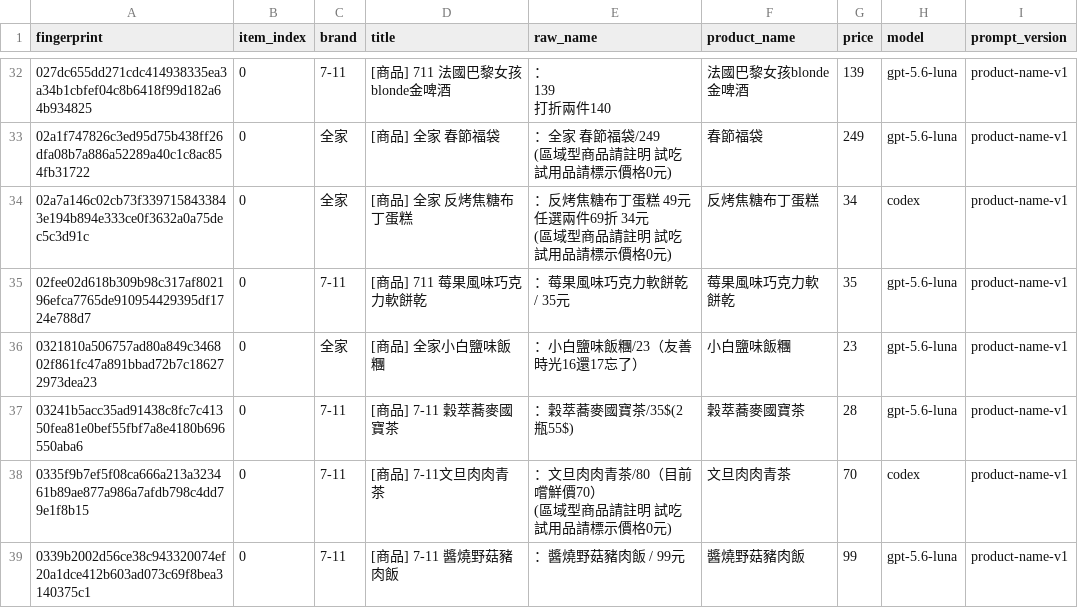
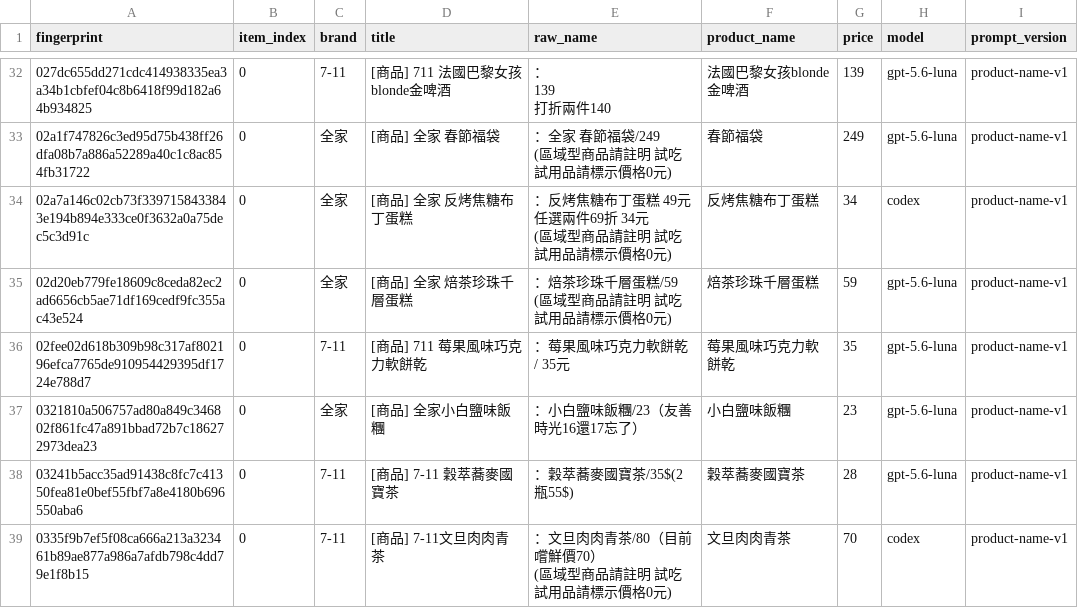
Before and after one commit to YuHsunWang/cvs-radar, a CSV file: data/labels/product_name_labels.csv, drawn as a sheet; only a part is shown, gaps mark what is left out; the shorter side is filled out with more unchanged rows.

```diff
--- a/data/labels/product_name_labels.csv
+++ b/data/labels/product_name_labels.csv
@@ -74,2 +74,5 @@
 (區域型商品請註明 試吃試用品請標示價格0元)",反烤焦糖布丁蛋糕,34,codex,product-name-v1
+02d20eb779fe18609c8ceda82ec2ad6656cb5ae71df169cedf9fc355ac43e524,0,全家,[商品] 全家 焙茶珍珠千層蛋糕,"：焙茶珍珠千層蛋糕/59
+
+(區域型商品請註明 試吃試用品請標示價格0元)",焙茶珍珠千層蛋糕,59,gpt-5.6-luna,product-name-v1
 02fee02d618b309b98c317af802196efca7765de910954429395df1724e788d7,0,7-11,[商品] 711 莓果風味巧克力軟餅乾,：莓果風味巧克力軟餅乾 / 35元,莓果風味巧克力軟餅乾,35,gpt-5.6-luna,product-name-v1
```
Also changed, not shown: data/labels/excerpt_labels.csv, data/labels/product_category_labels.csv, 4 other files.
